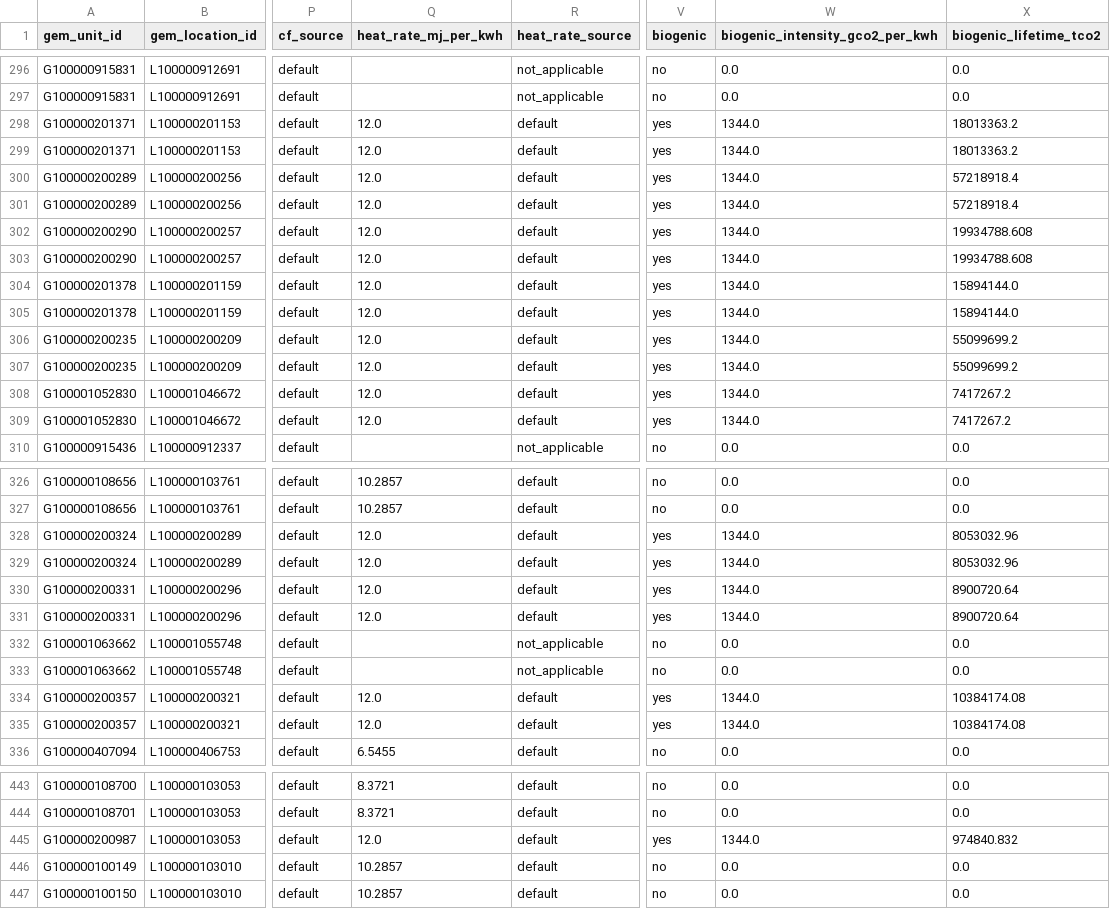
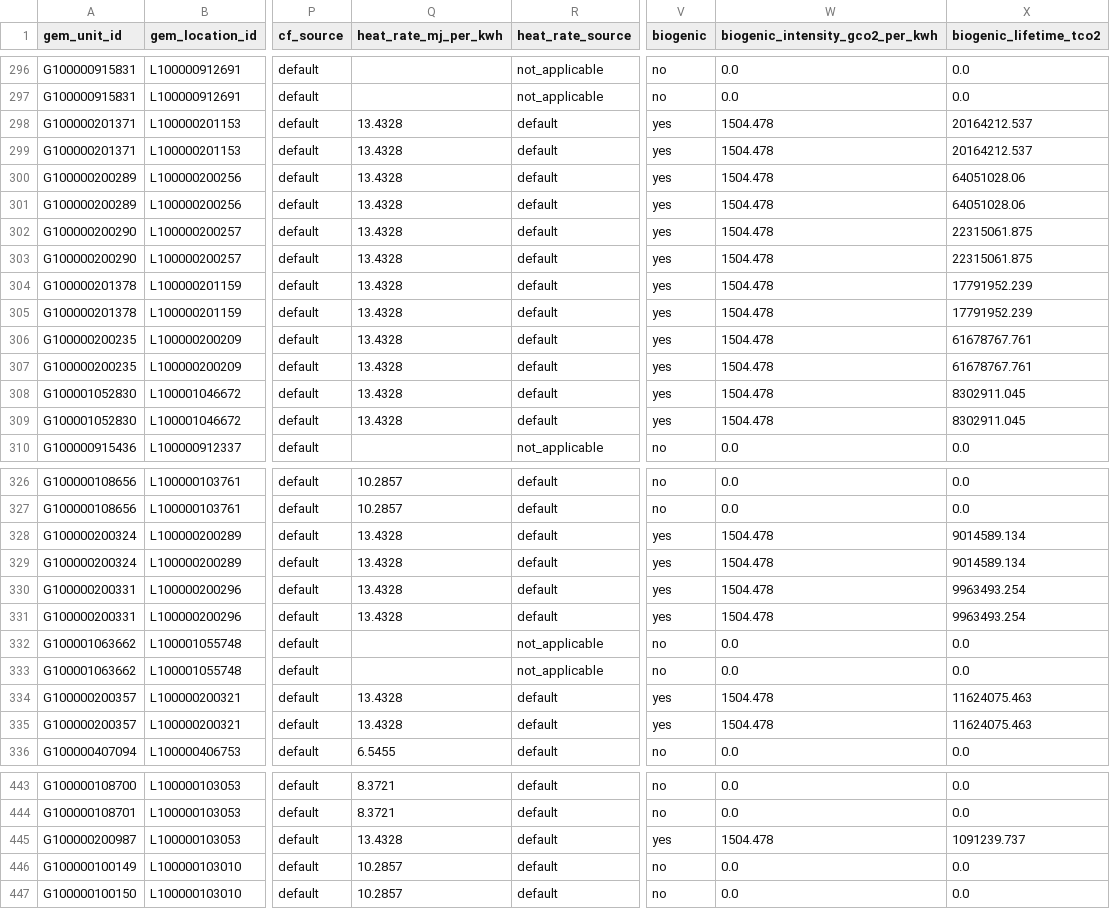
Before and after one commit to PLANiT-Institute/tradeimpact, a CSV file: data/power/output/ti_power_by_unit.csv, drawn as a sheet; only a part is shown, gaps mark what is left out; the diff covers the shown part only; the diff names each change by its address in the sheet, - before the commit and + after, or states it on an @@ line.

```diff
--- a/data/power/output/ti_power_by_unit.csv
+++ b/data/power/output/ti_power_by_unit.csv
-Q298:Q309 (heat_rate_mj_per_kwh): 12.0
+Q298:Q309 (heat_rate_mj_per_kwh): 13.4328
-W298:W309 (biogenic_intensity_gco2_per_kwh): 1344.0
+W298:W309 (biogenic_intensity_gco2_per_kwh): 1504.478
-X298:X299 (biogenic_lifetime_tco2): 18013363.2
+X298:X299 (biogenic_lifetime_tco2): 20164212.537
-X300:X301 (biogenic_lifetime_tco2): 57218918.4
+X300:X301 (biogenic_lifetime_tco2): 64051028.06
-X302:X303 (biogenic_lifetime_tco2): 19934788.608
+X302:X303 (biogenic_lifetime_tco2): 22315061.875
-X304:X305 (biogenic_lifetime_tco2): 15894144.0
+X304:X305 (biogenic_lifetime_tco2): 17791952.239
-X306:X307 (biogenic_lifetime_tco2): 55099699.2
+X306:X307 (biogenic_lifetime_tco2): 61678767.761
-X308:X309 (biogenic_lifetime_tco2): 7417267.2
+X308:X309 (biogenic_lifetime_tco2): 8302911.045
-Q328:Q331 (heat_rate_mj_per_kwh): 12.0
+Q328:Q331 (heat_rate_mj_per_kwh): 13.4328
-W328:W331 (biogenic_intensity_gco2_per_kwh): 1344.0
+W328:W331 (biogenic_intensity_gco2_per_kwh): 1504.478
-X328:X329 (biogenic_lifetime_tco2): 8053032.96
+X328:X329 (biogenic_lifetime_tco2): 9014589.134
-X330:X331 (biogenic_lifetime_tco2): 8900720.64
+X330:X331 (biogenic_lifetime_tco2): 9963493.254
-Q334:Q335 (heat_rate_mj_per_kwh): 12.0
+Q334:Q335 (heat_rate_mj_per_kwh): 13.4328
-W334:W335 (biogenic_intensity_gco2_per_kwh): 1344.0
+W334:W335 (biogenic_intensity_gco2_per_kwh): 1504.478
-X334:X335 (biogenic_lifetime_tco2): 10384174.08
+X334:X335 (biogenic_lifetime_tco2): 11624075.463
-Q445 (heat_rate_mj_per_kwh): 12.0
+Q445 (heat_rate_mj_per_kwh): 13.4328
-W445 (biogenic_intensity_gco2_per_kwh): 1344.0
+W445 (biogenic_intensity_gco2_per_kwh): 1504.478
-X445 (biogenic_lifetime_tco2): 974840.832
+X445 (biogenic_lifetime_tco2): 1091239.737
```
Also changed, not shown: 51 edited cells elsewhere in this file, data/power/registry/raw_files.csv, data/power/registry/sources.csv, 20 other files.
